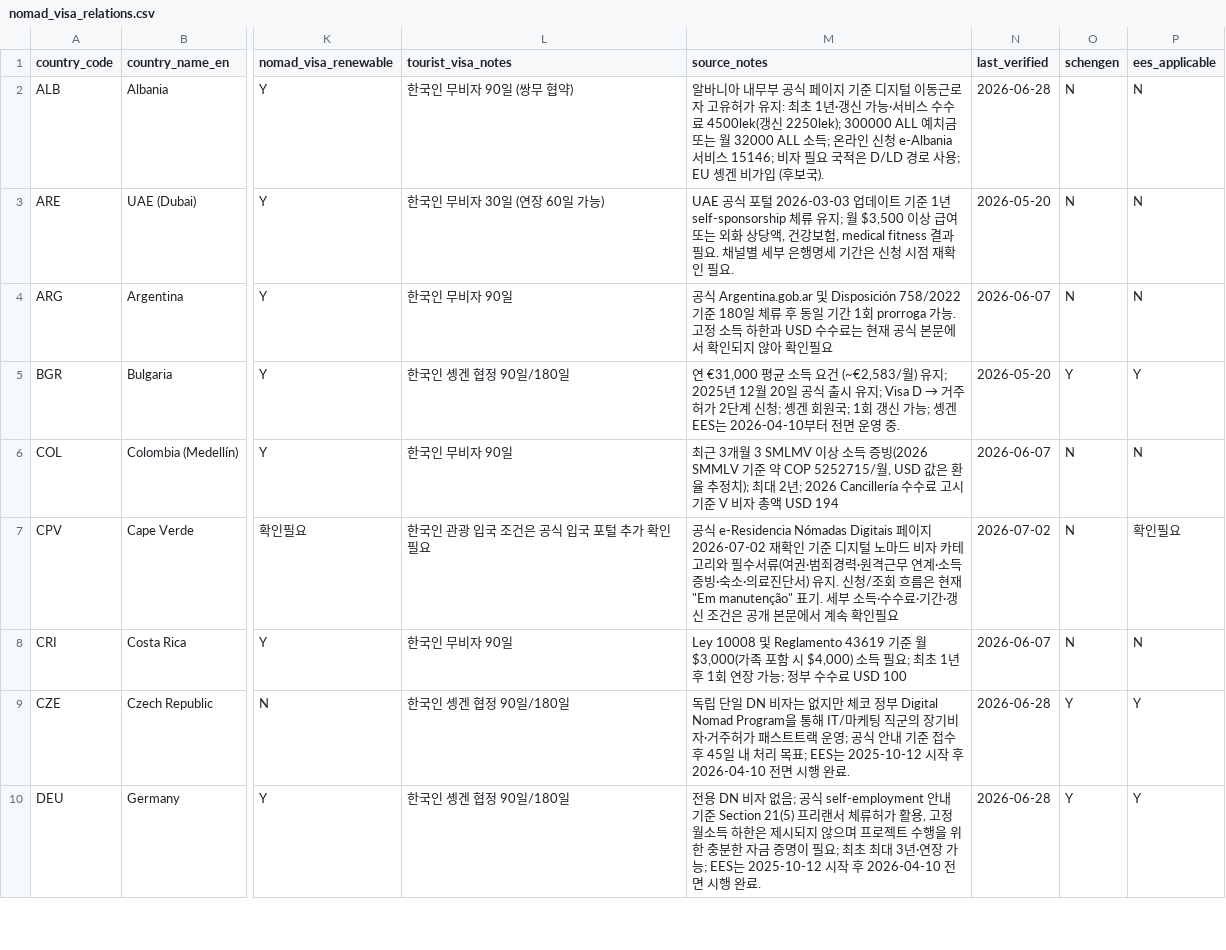
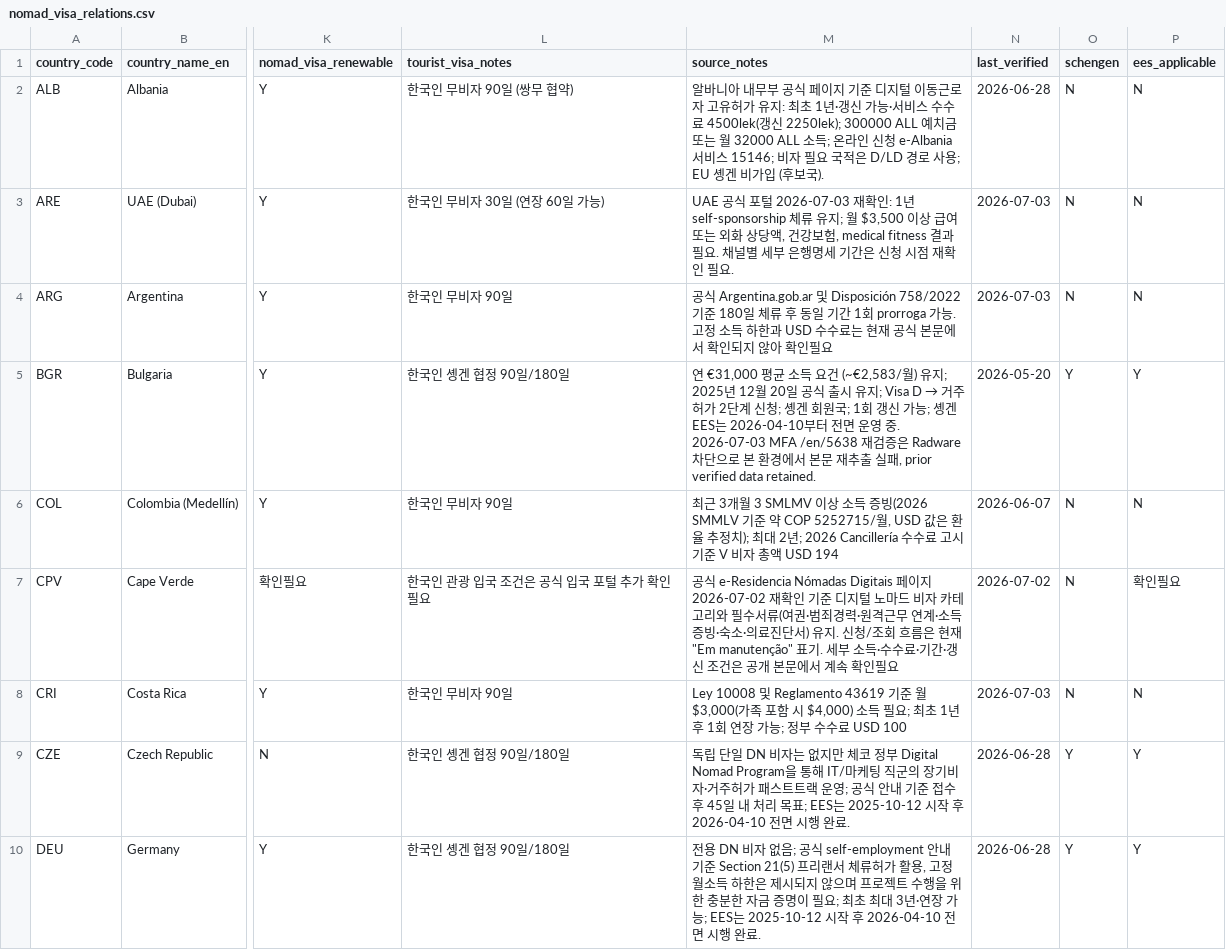
Before and after one commit to wingcraft-co/nnai, a CSV file: data/rawdata/nomad_visa_relations.csv, drawn as a sheet; only a part is shown, gaps mark what is left out; the diff covers the shown part only; the diff names each change by its address in the sheet, - before the commit and + after, or states it on an @@ line.

Commit message:
chore: refresh NomadDB verification batch

```diff
--- a/data/rawdata/nomad_visa_relations.csv
+++ b/data/rawdata/nomad_visa_relations.csv
-M3 (source_notes): …포털 2026-03-03 업데이트 기준 1년 self-sponsorship…
+M3 (source_notes): …포털 2026-07-03 재확인: 1년 self-sponsorship…
-N3 (last_verified): 2026-05-20
+N3 (last_verified): 2026-07-03
-N4 (last_verified): 2026-06-07
+N4 (last_verified): 2026-07-03
-M5 (source_notes): …영 중.
+M5 (source_notes): …영 중. 2026-07-03 MFA /en/5638 재검증은 Radware 차단으로 본 환경에서 본문 재추출 실패, prior verified data retained.
-N8 (last_verified): 2026-06-07
+N8 (last_verified): 2026-07-03
```
Also changed, not shown: 4 edited cells elsewhere in this file, data/rawdata/nomad_countries_metadata.csv, 3 other files.
